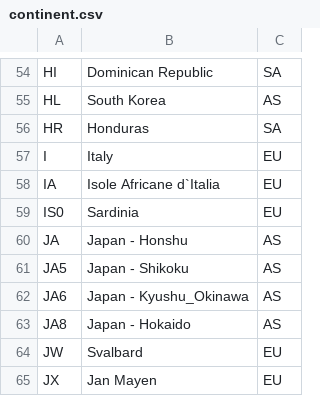
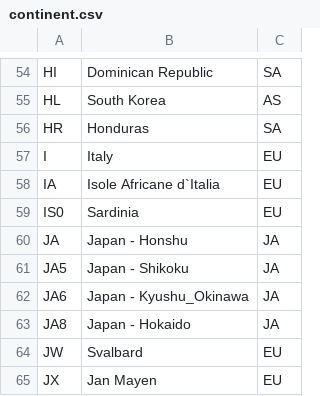
Before and after one commit to w-ockham/SLIPPER, a CSV file: summit_data/continent.csv, drawn as a sheet; only a part is shown, gaps mark what is left out.

Commit message:
Update JA association continent.

```diff
--- a/summit_data/continent.csv
+++ b/summit_data/continent.csv
@@ -59,6 +59,6 @@ IA,"Isole Africane d`Italia",EU
 IS0,Sardinia,EU
-JA,"Japan - Honshu",AS
-JA5,"Japan - Shikoku",AS
-JA6,"Japan - Kyushu_Okinawa",AS
-JA8,"Japan - Hokaido",AS
+JA,"Japan - Honshu",JA
+JA5,"Japan - Shikoku",JA
+JA6,"Japan - Kyushu_Okinawa",JA
+JA8,"Japan - Hokaido",JA
 JW,Svalbard,EU
```
